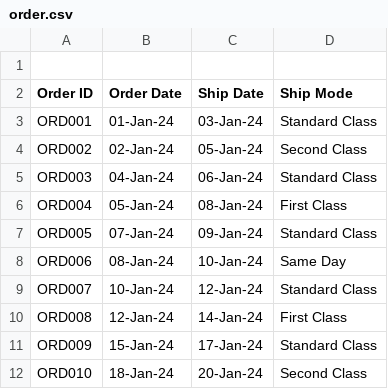
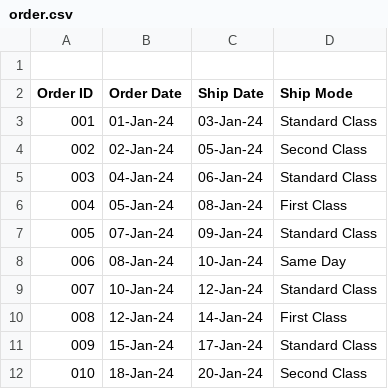
Before and after one commit to palak8089srivastava-coder/excel, a CSV file: order.csv, drawn as a sheet.

Commit message:
Update order.csv

```diff
--- a/order.csv
+++ b/order.csv
@@ -2,11 +2,11 @@
 Order ID,Order Date,Ship Date,Ship Mode
-ORD001,01-Jan-24,03-Jan-24,Standard Class
-ORD002,02-Jan-24,05-Jan-24,Second Class
-ORD003,04-Jan-24,06-Jan-24,Standard Class
-ORD004,05-Jan-24,08-Jan-24,First Class
-ORD005,07-Jan-24,09-Jan-24,Standard Class
-ORD006,08-Jan-24,10-Jan-24,Same Day
-ORD007,10-Jan-24,12-Jan-24,Standard Class
-ORD008,12-Jan-24,14-Jan-24,First Class
-ORD009,15-Jan-24,17-Jan-24,Standard Class
-ORD010,18-Jan-24,20-Jan-24,Second Class
+001,01-Jan-24,03-Jan-24,Standard Class
+002,02-Jan-24,05-Jan-24,Second Class
+003,04-Jan-24,06-Jan-24,Standard Class
+004,05-Jan-24,08-Jan-24,First Class
+005,07-Jan-24,09-Jan-24,Standard Class
+006,08-Jan-24,10-Jan-24,Same Day
+007,10-Jan-24,12-Jan-24,Standard Class
+008,12-Jan-24,14-Jan-24,First Class
+009,15-Jan-24,17-Jan-24,Standard Class
+010,18-Jan-24,20-Jan-24,Second Class
```
